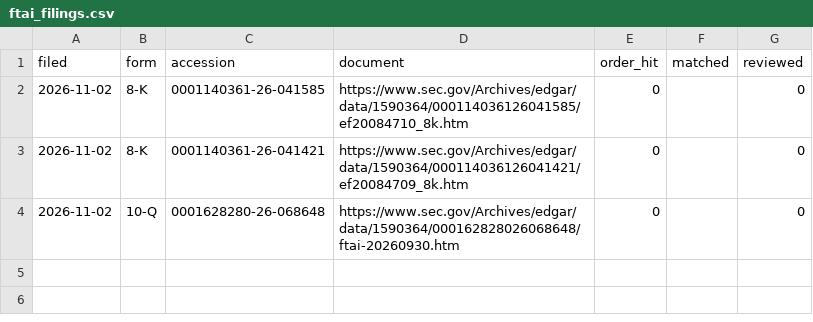
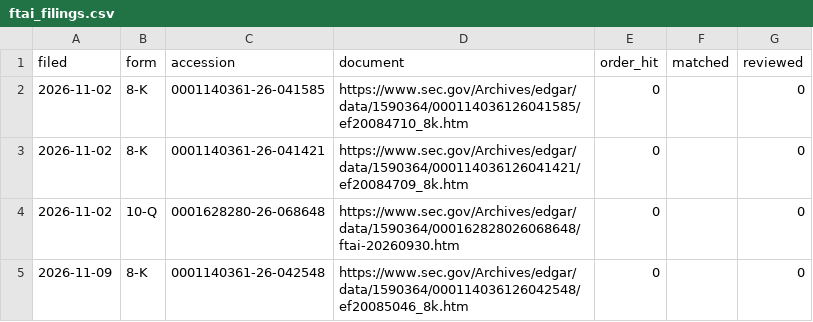
Before and after one commit to Levisher/ftai-power-short-evidence, a CSV file: watch/filings/ftai_filings.csv, drawn as a sheet.

Commit message:
Weekly watch run 2026-11-09

```diff
--- a/watch/filings/ftai_filings.csv
+++ b/watch/filings/ftai_filings.csv
@@ -4 +4,2 @@ filed,form,accession,document,order_hit,matched,reviewed
 2026-11-02,10-Q,0001628280-26-068648,https://www.sec.gov/Archives/edgar/data/1590364/000162828026068648/ftai-20260930.htm,0,,0
+2026-11-09,8-K,0001140361-26-042548,https://www.sec.gov/Archives/edgar/data/1590364/000114036126042548/ef20085046_8k.htm,0,,0
```
Also changed, not shown: watch/watch_results.csv, 4 other files.
